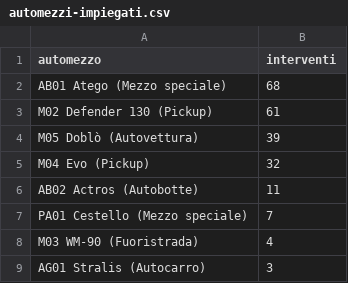
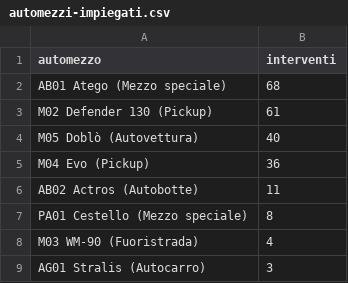
Before and after one commit to SviluppoItaliaDigitale/sito-pc-genzano, a CSV file: static/open-data/automezzi-impiegati.csv, drawn as a sheet.

Commit message:
Scheda vulcanologia allineata a DPC/INGV + open data interventi al 26 settembre e articolo (#1181)
Scheda «Vulcanologia dei Castelli» e «Caso vulcani d'Italia» corrette sulle fonti DPC e INGV; open data interventi rigenerati dall'export cumulativo (172 interventi al 26 settembre); articolo sugli interventi del 24-26 settembre.

```diff
--- a/static/open-data/automezzi-impiegati.csv
+++ b/static/open-data/automezzi-impiegati.csv
@@ -3,6 +3,6 @@ AB01 Atego (Mezzo speciale),68
 M02 Defender 130 (Pickup),61
-M05 Doblò (Autovettura),39
-M04 Evo (Pickup),32
+M05 Doblò (Autovettura),40
+M04 Evo (Pickup),36
 AB02 Actros (Autobotte),11
-PA01 Cestello (Mezzo speciale),7
+PA01 Cestello (Mezzo speciale),8
 M03 WM-90 (Fuoristrada),4
```
Also changed, not shown: static/open-data/interventi-per-tipologia.csv, static/open-data/statistiche-interventi.csv, 12 other files.
